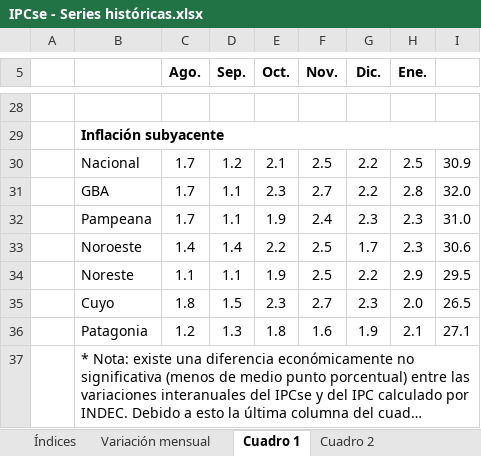
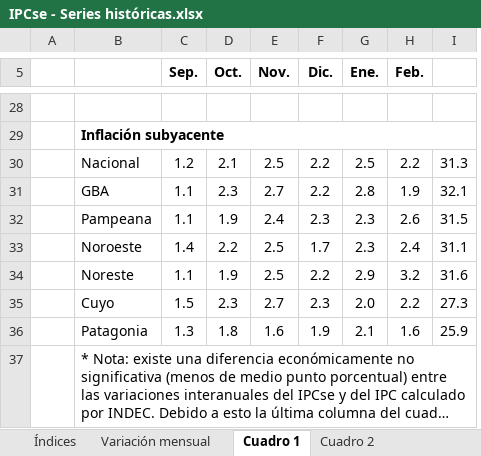
Before and after one commit to mrozada/mrozada.github.io, an Excel workbook: assets/excel/IPCse - Series históricas.xlsx, sheet Cuadro 1, drawn as a sheet; only a part is shown, gaps mark what is left out; long unchanged cells end in …; values as stored, in another font and other column widths than the file's, no borders; removed rows and columns are numbered as before the commit, all else as after; the diff covers the shown part only; the diff names each change by its address in the sheet, - before the commit and + after, or states it on an @@ line.

```diff
--- a/assets/excel/IPCse - Series históricas.xlsx (sheet Cuadro 1)
+++ b/assets/excel/IPCse - Series históricas.xlsx (sheet Cuadro 1)
-column C (Ago.), rows 30-36: 1.7 | 1.7 | 1.7 | 1.4 | 1.1 | 1.8 | 1.2
+column H (Feb.), rows 30-36: 2.2 | 1.9 | 2.6 | 2.4 | 3.2 | 2.2 | 1.6
-I30: 30.9
+I30: 31.3
-I31: 32.0
+I31: 32.1
-I32: 31.0
+I32: 31.5
-I33: 30.6
+I33: 31.1
-I34: 29.5
+I34: 31.6
-I35: 26.5
+I35: 27.3
-I36: 27.1
+I36: 25.9
```
Also changed, not shown: 1 added row, 1 removed row, 20 edited cells and merged cells elsewhere in this sheet, sheet Cuadro 2, sheet Índices, sheet Variación mensual, 3 other files.
